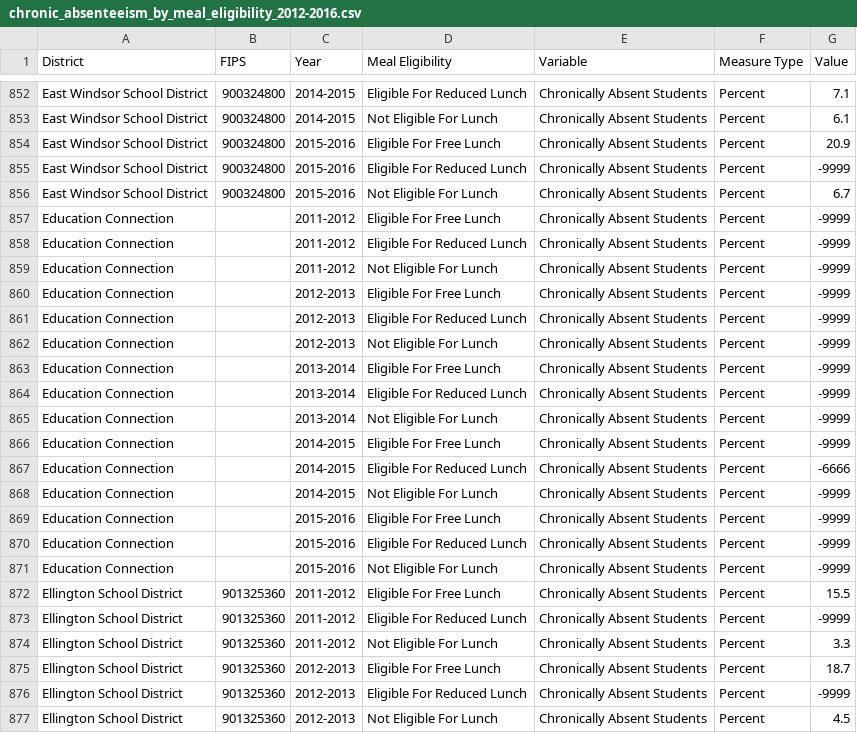
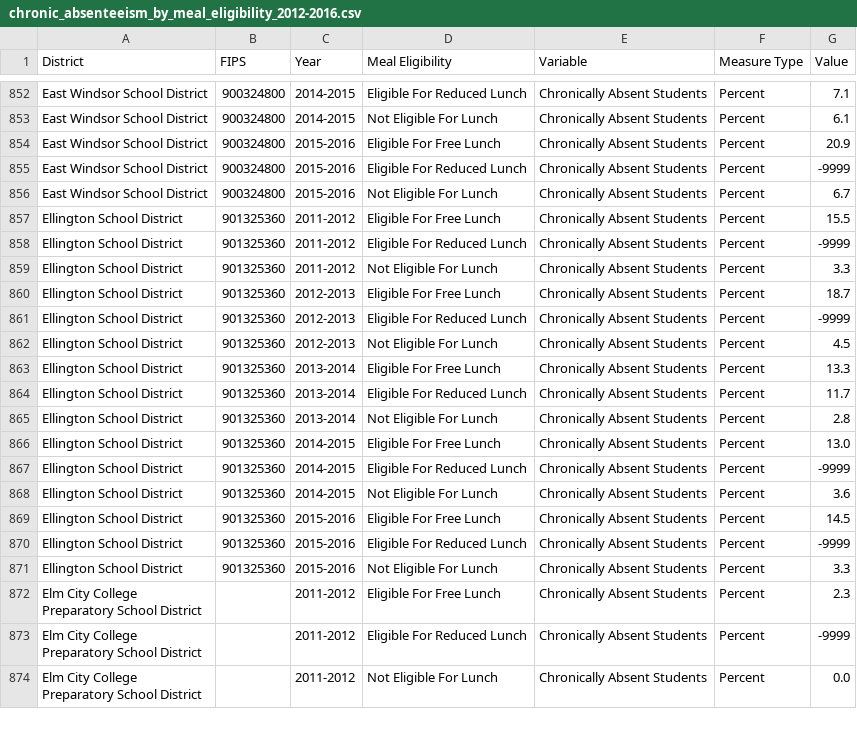
Before and after one commit to CT-Data-Collaborative/chronic-absenteeism-by-meal-eligibility, a CSV file: data/chronic_absenteeism_by_meal_eligibility_2012-2016.csv, drawn as a sheet; only a part is shown, gaps mark what is left out; the shorter side is filled out with more unchanged rows; the diff covers the shown part only.

Commit message:
Updates to district xwalk.

```diff
--- a/data/chronic_absenteeism_by_meal_eligibility_2012-2016.csv
+++ b/data/chronic_absenteeism_by_meal_eligibility_2012-2016.csv
@@ -856,17 +856,2 @@
 "East Windsor School District","900324800","2015-2016","Not Eligible For Lunch","Chronically Absent Students","Percent","6.7"
-"Education Connection","","2011-2012","Eligible For Free Lunch","Chronically Absent Students","Percent","-9999"
-"Education Connection","","2011-2012","Eligible For Reduced Lunch","Chronically Absent Students","Percent","-9999"
-"Education Connection","","2011-2012","Not Eligible For Lunch","Chronically Absent Students","Percent","-9999"
-"Education Connection","","2012-2013","Eligible For Free Lunch","Chronically Absent Students","Percent","-9999"
-"Education Connection","","2012-2013","Eligible For Reduced Lunch","Chronically Absent Students","Percent","-9999"
-"Education Connection","","2012-2013","Not Eligible For Lunch","Chronically Absent Students","Percent","-9999"
-"Education Connection","","2013-2014","Eligible For Free Lunch","Chronically Absent Students","Percent","-9999"
-"Education Connection","","2013-2014","Eligible For Reduced Lunch","Chronically Absent Students","Percent","-9999"
-"Education Connection","","2013-2014","Not Eligible For Lunch","Chronically Absent Students","Percent","-9999"
-"Education Connection","","2014-2015","Eligible For Free Lunch","Chronically Absent Students","Percent","-9999"
-"Education Connection","","2014-2015","Eligible For Reduced Lunch","Chronically Absent Students","Percent","-6666"
-"Education Connection","","2014-2015","Not Eligible For Lunch","Chronically Absent Students","Percent","-9999"
-"Education Connection","","2015-2016","Eligible For Free Lunch","Chronically Absent Students","Percent","-9999"
-"Education Connection","","2015-2016","Eligible For Reduced Lunch","Chronically Absent Students","Percent","-9999"
-"Education Connection","","2015-2016","Not Eligible For Lunch","Chronically Absent Students","Percent","-9999"
 "Ellington School District","901325360","2011-2012","Eligible For Free Lunch","Chronically Absent Students","Percent","15.5"
```
Also changed, not shown: 15 added rows elsewhere in this file.
